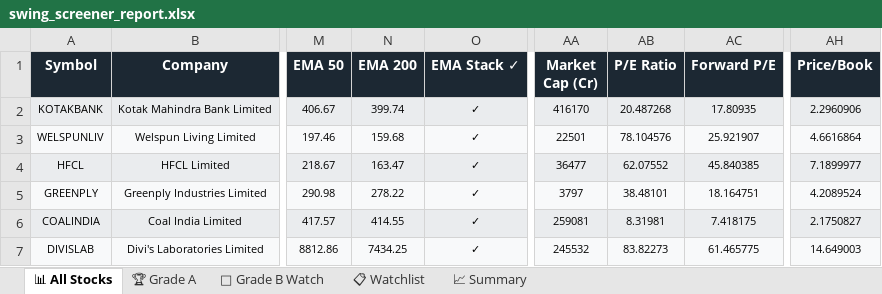
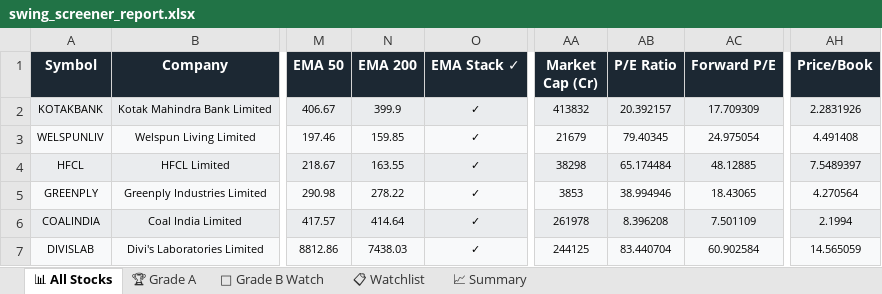
Before and after one commit to sashokkumars-sys/swing-screener, an Excel workbook: output/swing_screener_report.xlsx, sheet 📊 All Stocks, drawn as a sheet; only a part is shown, gaps mark what is left out; values as stored, in another font and other column widths than the file's, no borders; the diff covers the shown part only; the diff names each change by its address in the sheet, - before the commit and + after, or states it on an @@ line.

Commit message:
📈 Daily Screener Report — 05-Oct-2026 23:07 IST

```diff
--- a/output/swing_screener_report.xlsx (sheet 📊 All Stocks)
+++ b/output/swing_screener_report.xlsx (sheet 📊 All Stocks)
-N2 (EMA 200): 399.74
+N2 (EMA 200): 399.9
-AA2 (Market Cap (Cr)): 416170
+AA2 (Market Cap (Cr)): 413832
-AB2 (P/E Ratio): 20.487268
+AB2 (P/E Ratio): 20.392157
-AC2 (Forward P/E): 17.80935
+AC2 (Forward P/E): 17.709309
-AH2 (Price/Book): 2.2960906
+AH2 (Price/Book): 2.2831926
-N3 (EMA 200): 159.68
+N3 (EMA 200): 159.85
-AA3 (Market Cap (Cr)): 22501
+AA3 (Market Cap (Cr)): 21679
-AB3 (P/E Ratio): 78.104576
+AB3 (P/E Ratio): 79.40345
-AC3 (Forward P/E): 25.921907
+AC3 (Forward P/E): 24.975054
-AH3 (Price/Book): 4.6616864
+AH3 (Price/Book): 4.491408
-N4 (EMA 200): 163.47
+N4 (EMA 200): 163.55
-AA4 (Market Cap (Cr)): 36477
+AA4 (Market Cap (Cr)): 38298
-AB4 (P/E Ratio): 62.07552
+AB4 (P/E Ratio): 65.174484
-AC4 (Forward P/E): 45.840385
+AC4 (Forward P/E): 48.12885
-AH4 (Price/Book): 7.1899977
+AH4 (Price/Book): 7.5489397
-AA5 (Market Cap (Cr)): 3797
+AA5 (Market Cap (Cr)): 3853
-AB5 (P/E Ratio): 38.48101
+AB5 (P/E Ratio): 38.994946
-AC5 (Forward P/E): 18.164751
+AC5 (Forward P/E): 18.43065
-AH5 (Price/Book): 4.2089524
+AH5 (Price/Book): 4.270564
-N6 (EMA 200): 414.55
+N6 (EMA 200): 414.64
-AA6 (Market Cap (Cr)): 259081
+AA6 (Market Cap (Cr)): 261978
-AB6 (P/E Ratio): 8.31981
+AB6 (P/E Ratio): 8.396208
-AC6 (Forward P/E): 7.418175
+AC6 (Forward P/E): 7.501109
-AH6 (Price/Book): 2.1750827
+AH6 (Price/Book): 2.1994
-N7 (EMA 200): 7434.25
+N7 (EMA 200): 7438.03
-AA7 (Market Cap (Cr)): 245532
+AA7 (Market Cap (Cr)): 244125
-AB7 (P/E Ratio): 83.82273
+AB7 (P/E Ratio): 83.440704
-AC7 (Forward P/E): 61.465775
+AC7 (Forward P/E): 60.902584
-AH7 (Price/Book): 14.649003
+AH7 (Price/Book): 14.565059
```
Also changed, not shown: 1 added row, 1 removed row and 242 edited cells elsewhere in this sheet, sheet 👀 Grade B Watch, sheet 📋 Watchlist, sheet 📈 Summary, 2 other files.
